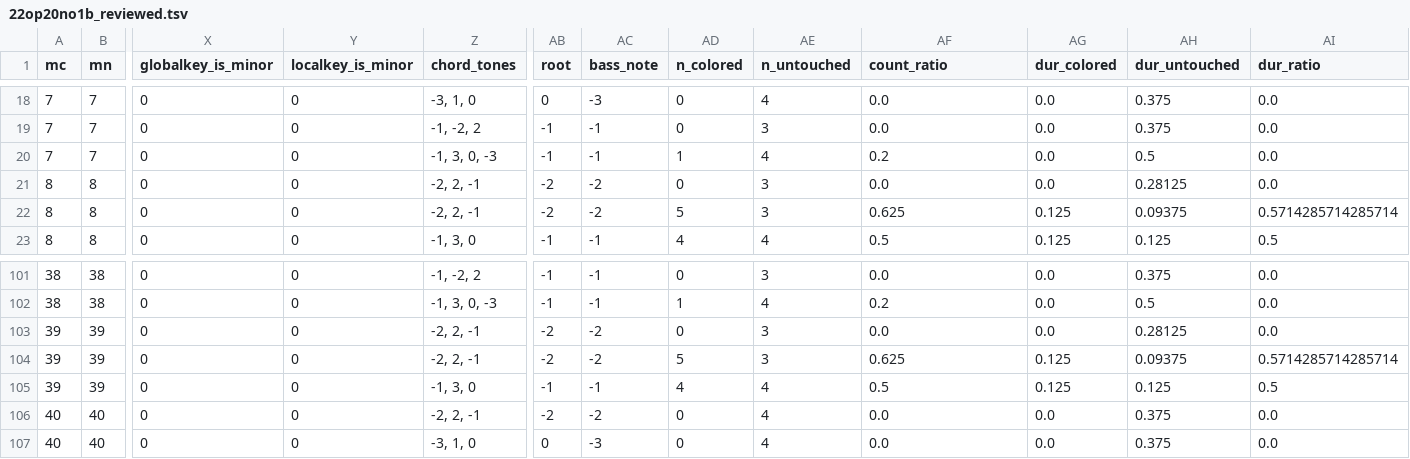
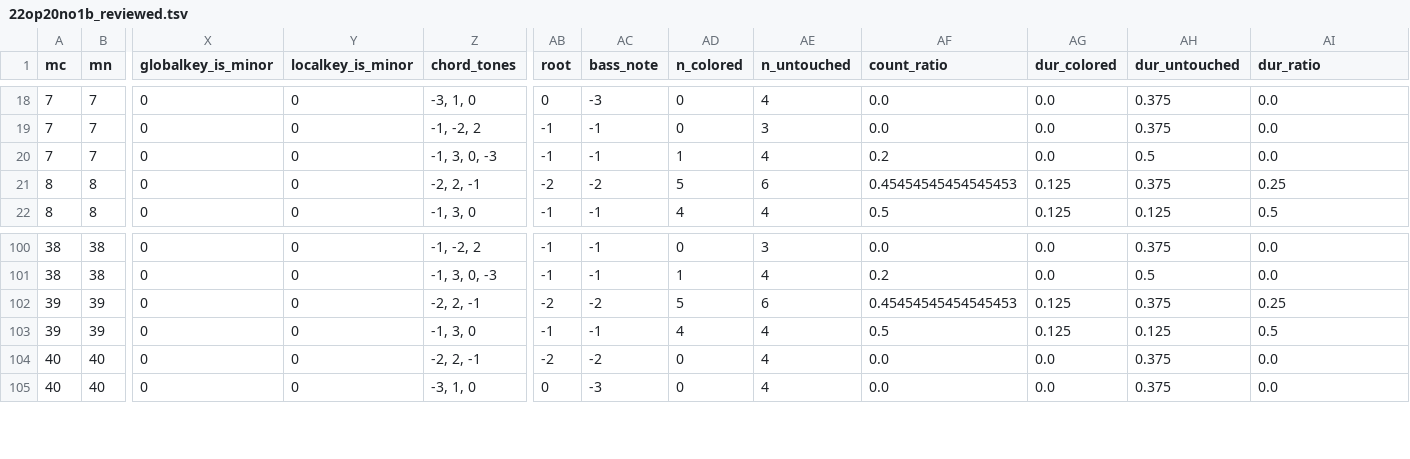
Before and after one commit to DCMLab/kozeluh_sonatas, a TSV file: reviewed/22op20no1b_reviewed.tsv, drawn as a sheet; only a part is shown, gaps mark what is left out; removed rows and columns are numbered as before the commit, all else as after; rows hold the shown columns only; the diff names each change by its address in the sheet, - before the commit and + after, or states it on an @@ line.

Commit message:
Tempo invisible; removes redundant I labels in m8 and 39 for op20no1b

```diff
--- a/reviewed/22op20no1b_reviewed.tsv
+++ b/reviewed/22op20no1b_reviewed.tsv
-AD21 (n_colored): 0
+AD21 (n_colored): 5
-AE21 (n_untouched): 3
+AE21 (n_untouched): 6
-AF21 (count_ratio): 0.0
+AF21 (count_ratio): 0.45454545454545453
-AG21 (dur_colored): 0.0
+AG21 (dur_colored): 0.125
-AH21 (dur_untouched): 0.28125
+AH21 (dur_untouched): 0.375
-AI21 (dur_ratio): 0.0
+AI21 (dur_ratio): 0.25
-row 22: 8 | 8 | 0 | 0 | -2, 2, -1 | -2 | -2 | 5 | 3 | 0.625 | 0.125 | 0.09375 | 0.5714285714285714
-AD102 (n_colored): 0
+AD102 (n_colored): 5
-AE102 (n_untouched): 3
+AE102 (n_untouched): 6
-AF102 (count_ratio): 0.0
+AF102 (count_ratio): 0.45454545454545453
-AG102 (dur_colored): 0.0
+AG102 (dur_colored): 0.125
-AH102 (dur_untouched): 0.28125
+AH102 (dur_untouched): 0.375
-AI102 (dur_ratio): 0.0
+AI102 (dur_ratio): 0.25
-row 104: 39 | 39 | 0 | 0 | -2, 2, -1 | -2 | -2 | 5 | 3 | 0.625 | 0.125 | 0.09375 | 0.5714285714285714
```
Also changed, not shown: harmonies/22op20no1b.harmonies.tsv, metadata.tsv, 7 other files.
